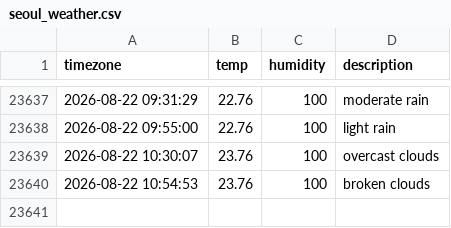
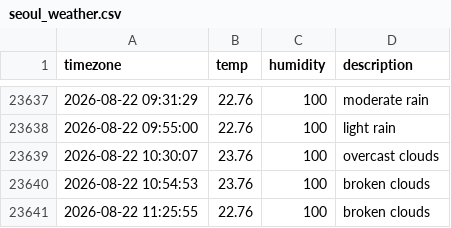
Before and after one commit to woohyukleee/seoul_weather, a CSV file: seoul_weather.csv, drawn as a sheet; only a part is shown, gaps mark what is left out; the diff names each change by its address in the sheet, - before the commit and + after, or states it on an @@ line.

```diff
--- a/seoul_weather.csv
+++ b/seoul_weather.csv
+row 23641: 2026-08-22 11:25:55 | 22.76 | 100 | broken clouds
```
